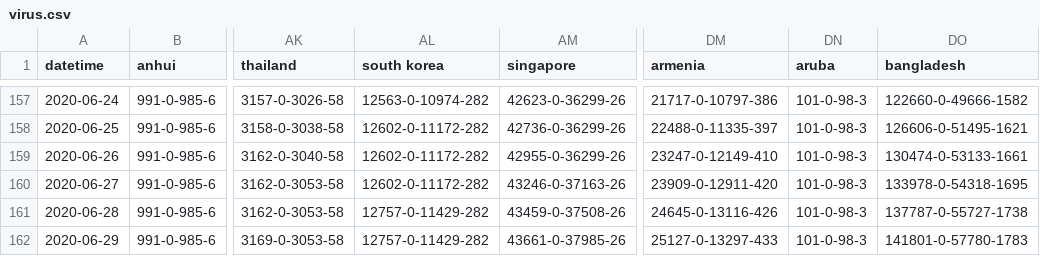
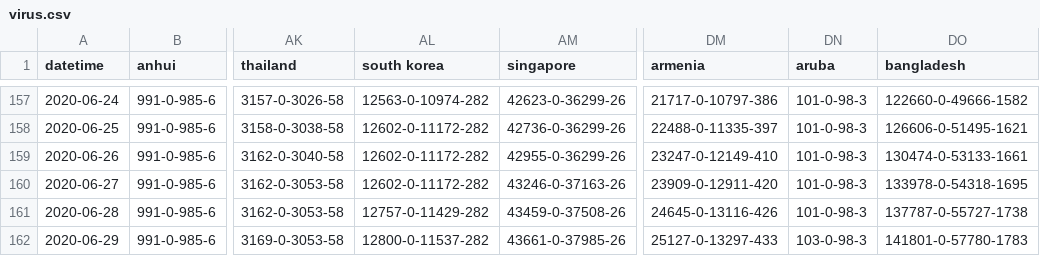
Before and after one commit to bkmgit/COVID-19map, a CSV file: data/virus.csv, drawn as a sheet; only a part is shown, gaps mark what is left out; the diff names each change by its address in the sheet, - before the commit and + after, or states it on an @@ line.

```diff
--- a/data/virus.csv
+++ b/data/virus.csv
-AL162 (south korea): 12757-0-11429-282
+AL162 (south korea): 12800-0-11537-282
-DN162 (aruba): 101-0-98-3
+DN162 (aruba): 103-0-98-3
```
